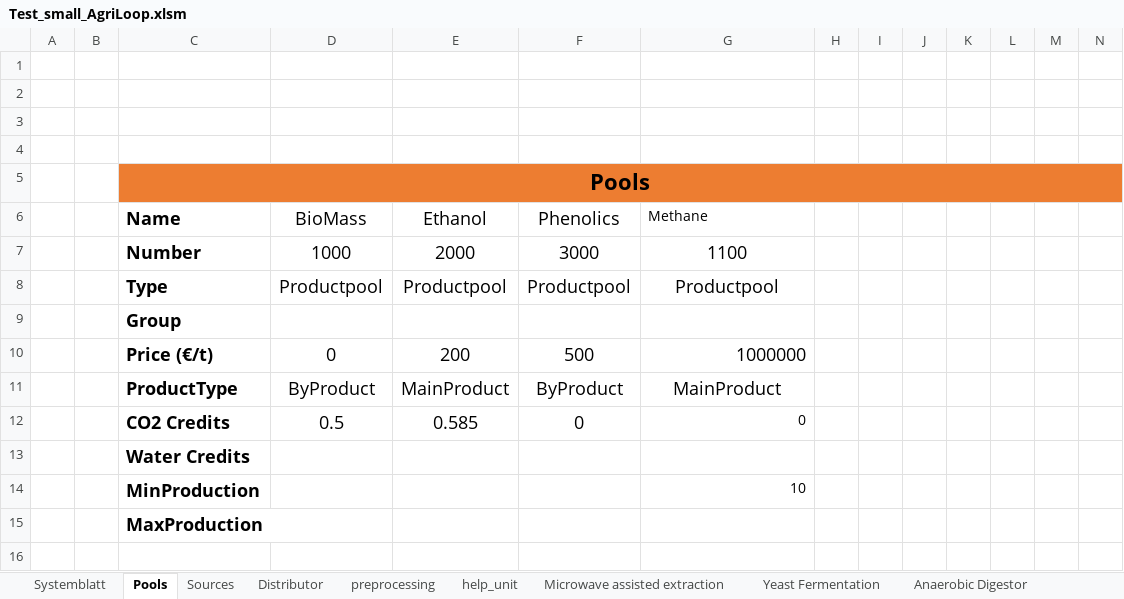
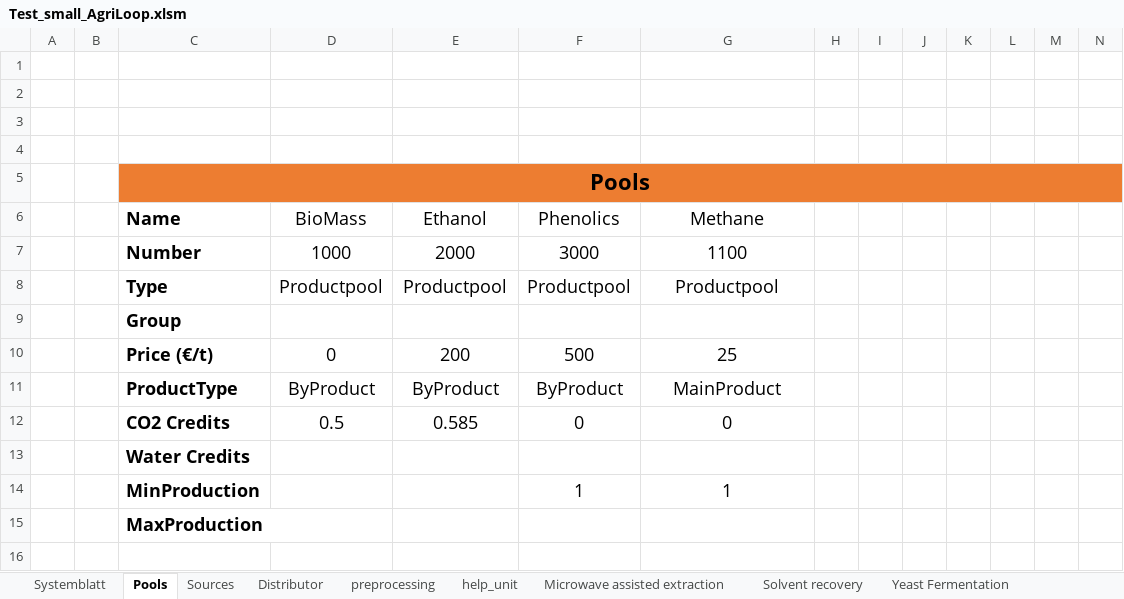
Before and after one commit to llvdrhau/OUTDOOR_USC, an Excel workbook: examples/Test_small_AgriLoop.xlsm, sheet Pools, drawn as a sheet; only a part is shown; values as stored, in another font and other column widths than the file's, no borders; removed rows and columns are numbered as before the commit, all else as after; rows hold the shown columns only; the diff names each change by its address in the sheet, - before the commit and + after, or states it on an @@ line.

```diff
--- a/examples/Test_small_AgriLoop.xlsm (sheet Pools)
+++ b/examples/Test_small_AgriLoop.xlsm (sheet Pools)
+sheet tab: Solvent recovery
@@ G6 text size: larger, alignment: left → center @@
-G10: 1000000
+G10: 25
-G10 alignment: right
+G10 alignment: center
-E11: MainProduct
+E11: ByProduct
-G12 alignment: right
+G12 alignment: center, text size: larger
-row 14:  |  | MinProduction |  |  |  | 10
+row 14:  |  | MinProduction |  |  | 1 | 1
```
Also changed, not shown: sheet Microwave assisted extraction, sheet Anaerobic Digestor, sheet Systemblatt, sheet Sources, sheet Distributor, sheet Yeast Fermentation, 2 more sheets, 4 other files.
